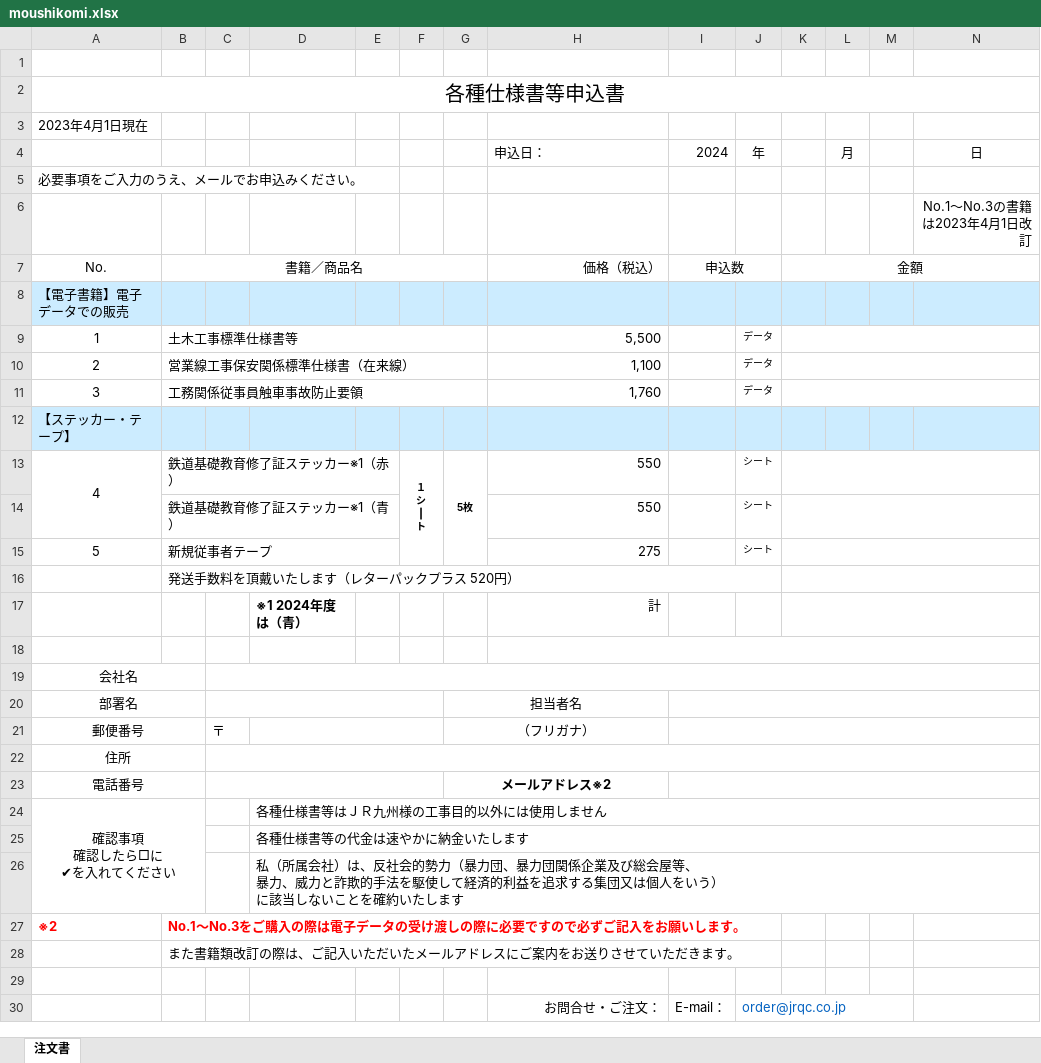
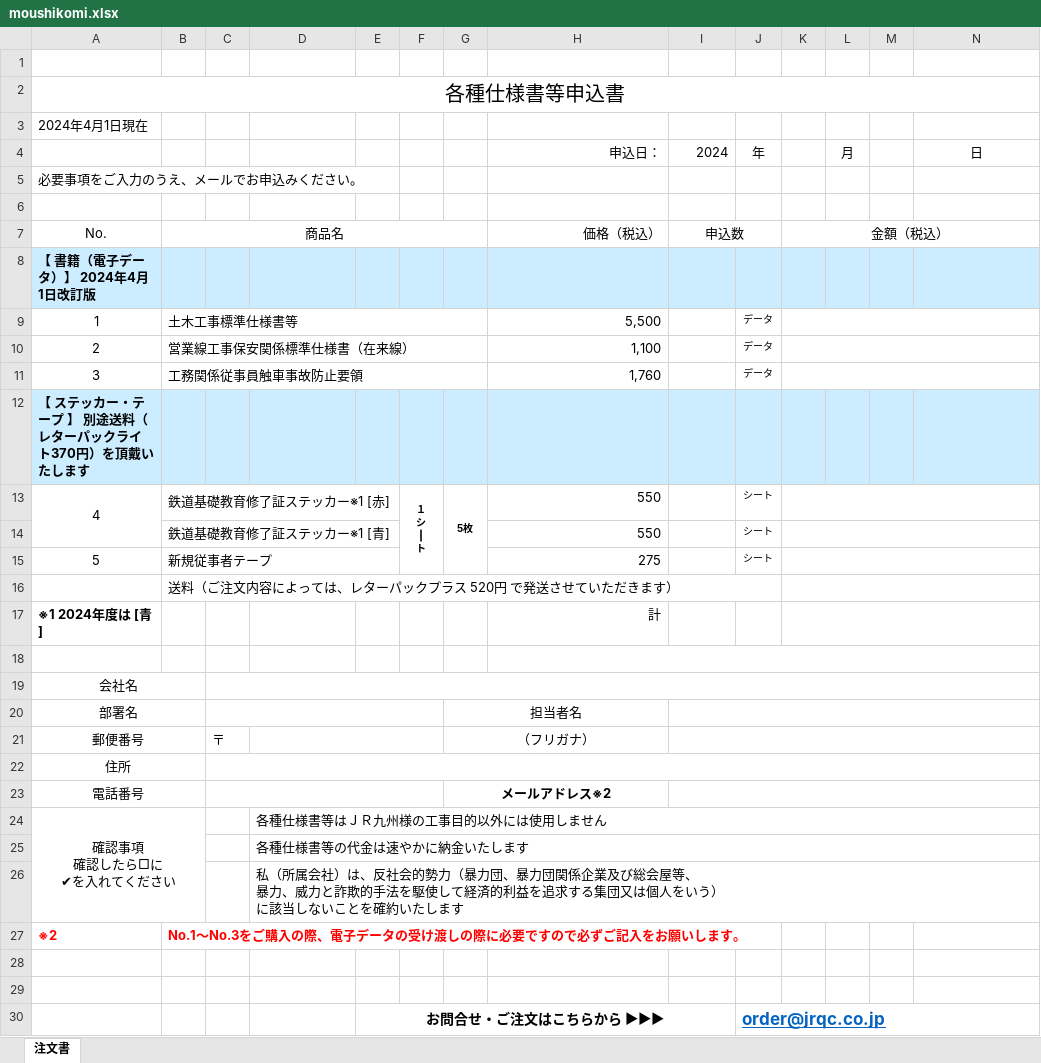
Before and after one commit to VELDOM-Inc/jrqc, an Excel workbook: jrqc/common/pdf/contact/moushikomi.xlsx, sheet 注文書, drawn as a sheet; values as stored, in another font and other column widths than the file's, no borders; charts and pictures not drawn; removed rows and columns are numbered as before the commit, all else as after; the diff names each change by its address in the sheet, - before the commit and + after, or states it on an @@ line.

```diff
--- a/jrqc/common/pdf/contact/moushikomi.xlsx (sheet 注文書)
+++ b/jrqc/common/pdf/contact/moushikomi.xlsx (sheet 注文書)
-A3: 2023年4月1日現在
+A3: 2024年4月1日現在
-H4 alignment: left
+H4 alignment: right
-N6: No.1～No.3の書籍は2023年4月1日改訂
+N6: (empty)
-B7: 書籍／商品名
+B7: 商品名
-K7: 金額
+K7: 金額（税込）
-A8: 【電子書籍】電子データでの販売
+A8: 【 書籍（電子データ）】 2024年4月1日改訂版
-A8 bold: off
+A8 bold: on
-A12: 【ステッカー・テープ】
+A12: 【 ステッカー・テープ 】 別途送料（レターパックライト370円）を頂戴いたします
-A12 bold: off
+A12 bold: on
-B13: 鉄道基礎教育修了証ステッカー※1（赤）
+B13: 鉄道基礎教育修了証ステッカー※1 [赤]
-B14: 鉄道基礎教育修了証ステッカー※1（青）
+B14: 鉄道基礎教育修了証ステッカー※1 [青]
-B16: 発送手数料を頂戴いたします（レターパックプラス 520円）
+B16: 送料（ご注文内容によっては、レターパックプラス 520円 で発送させていただきます）
-A17: (empty)
+A17: ※1 2024年度は [青]
-D17: ※1 2024年度は（青）
+D17: (empty)
-B27: …購入の際は電子デー…
+B27: …購入の際、電子デー…
-row 28:  | また書籍類改訂の際は、ご記入いただいたメールアドレスにご案内をお送りさせていただきます。
-row 29:  |  |  |  |  |  |  | お問合せ・ご注文： | E-mail： | order@jrqc.co.jp
+row 29: (empty)
-J30:M30 merged
+row 30:  |  |  |  | お問合せ・ご注文はこちらから ▶▶▶ |  |  |  |  | order@jrqc.co.jp
```
Also changed, not shown: 20 other files.
